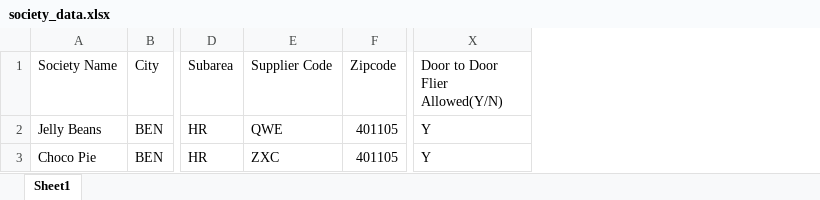
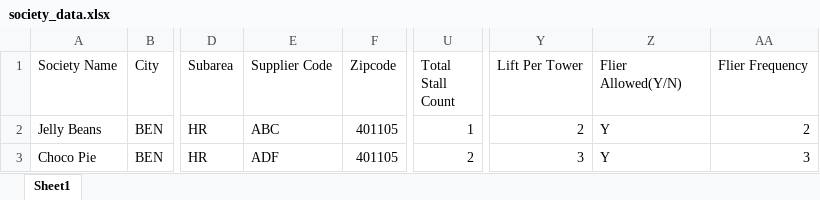
Before and after one commit to abhishekknw/frontend, an Excel workbook: coreapi/coreapi/v0/society_data.xlsx, sheet Sheet1, drawn as a sheet; only a part is shown, gaps mark what is left out; values as stored, in another font and other column widths than the file's, no borders; addresses are those after the commit; the diff names each change by its address in the sheet, - before the commit and + after, or states it on an @@ line.

Commit message:
final changes for adding inventory summary in society import

```diff
--- a/coreapi/coreapi/v0/society_data.xlsx (sheet Sheet1)
+++ b/coreapi/coreapi/v0/society_data.xlsx (sheet Sheet1)
+column U (Total Stall Count), rows 2-3: 1 | 2
+column Y (Lift Per Tower), rows 2-3: 2 | 3
+column AA (Flier Frequency), rows 2-3: 2 | 3
-Z1: Door to Door Flier Allowed(Y/N)
+Z1: Flier Allowed(Y/N)
-E2 (Supplier Code): QWE
+E2 (Supplier Code): ABC
-E3 (Supplier Code): ZXC
+E3 (Supplier Code): ADF
```
Also changed, not shown: 2 other files.
